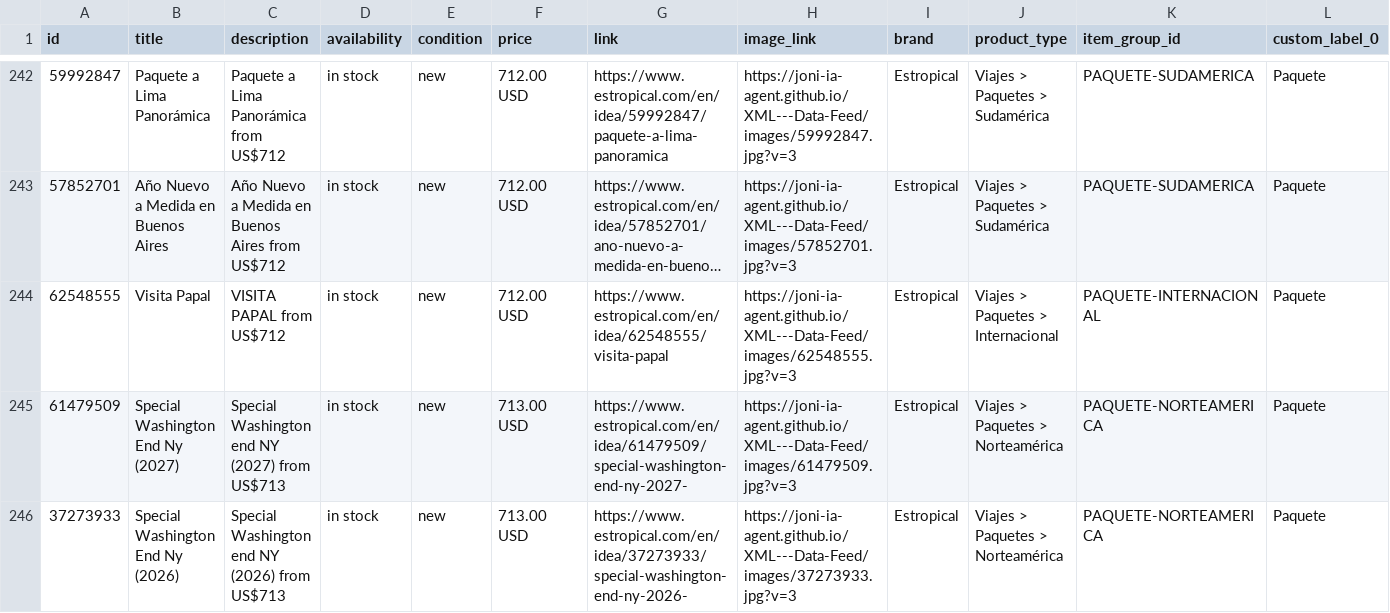
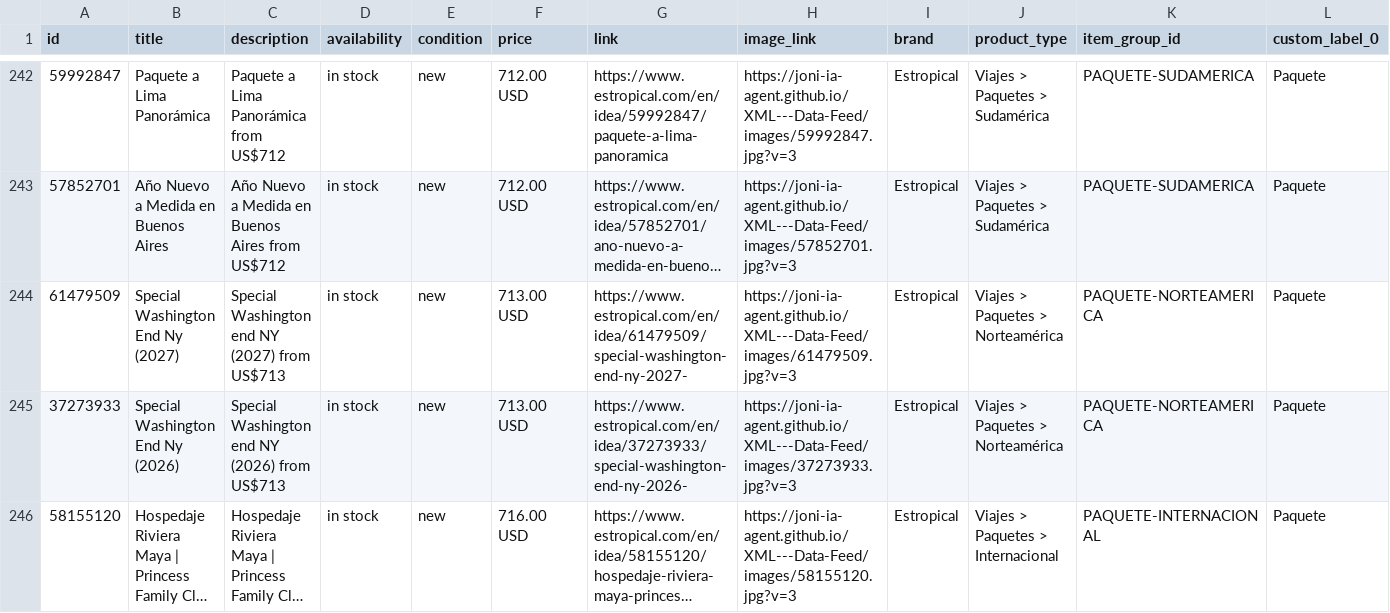
Before and after one commit to Joni-IA-Agent/XML---Data-Feed, a CSV file: docs/estropical_catalog.csv, drawn as a sheet; only a part is shown, gaps mark what is left out; the shorter side is filled out with more unchanged rows; long unchanged cells end in …; removed rows and columns are numbered as before the commit, all else as after; rows hold the shown columns only; the diff covers the shown part only; the diff names each change by its address in the sheet, - before the commit and + after, or states it on an @@ line.

```diff
--- a/docs/estropical_catalog.csv
+++ b/docs/estropical_catalog.csv
-row 244: 62548555 | Visita Papal | VISITA PAPAL from US$712 | in stock | new | 712.00 USD | https://www.estropical.com/en/idea/62548555/visita-papal | https://joni-ia-agent.github.io/XML---Data-Feed/images/62548555.jpg?v=3 | Estropical | Viajes > Paquetes > Internacional | PAQUETE-INTERNACIONAL | Paquete
```
Also changed, not shown: 2 added rows and 1 removed row elsewhere in this file, 1 other file.
